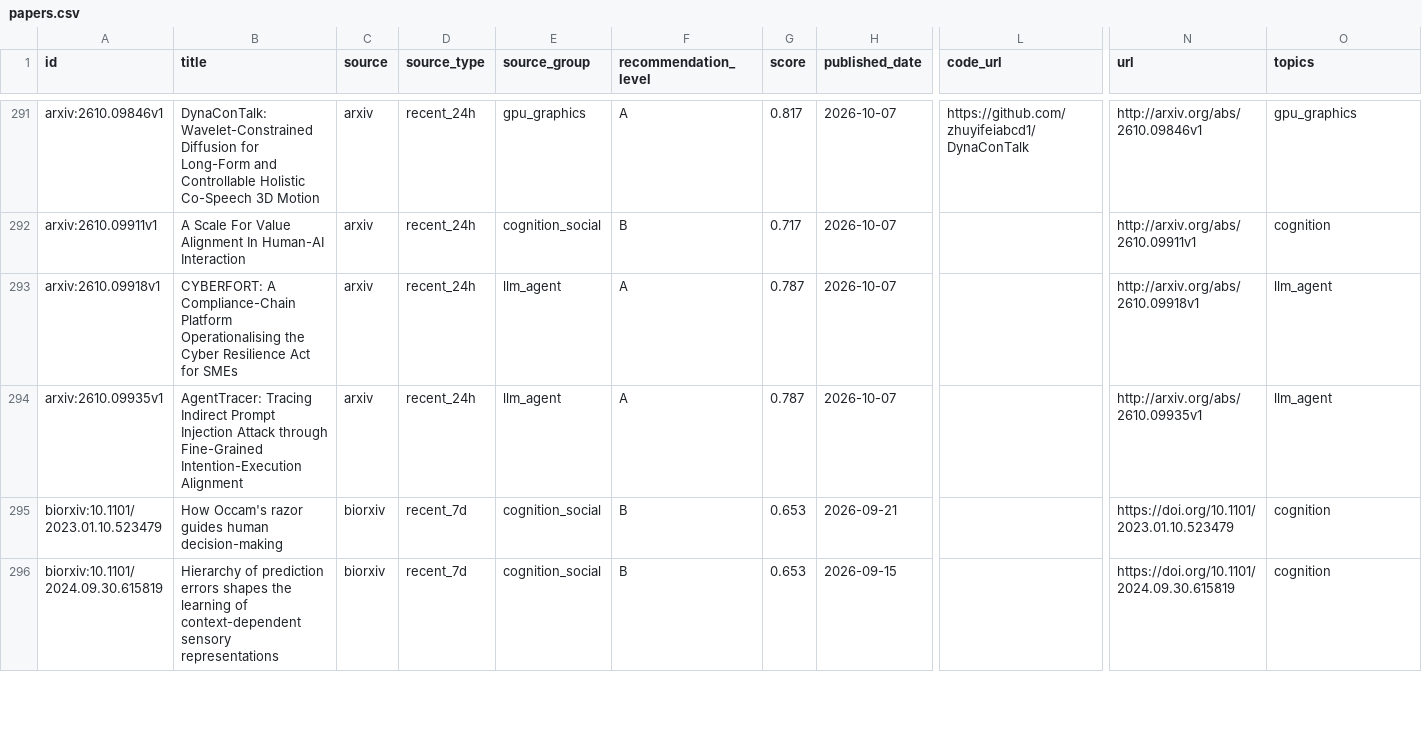
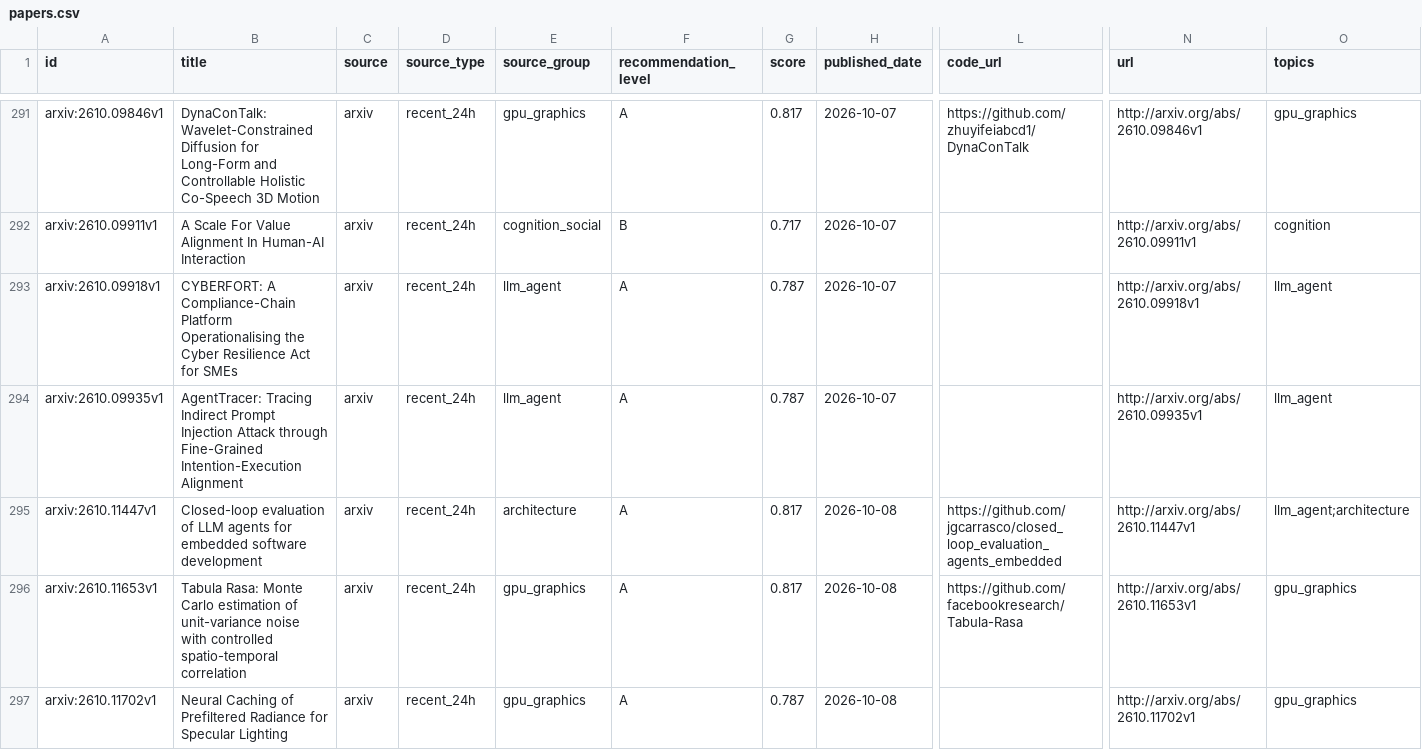
Before and after one commit to JayeCheng/paper-learning-system, a CSV file: data/exports/papers.csv, drawn as a sheet; only a part is shown, gaps mark what is left out; the shorter side is filled out with more unchanged rows; rows hold the shown columns only; the diff covers the shown part only; the diff names each change by its address in the sheet, - before the commit and + after, or states it on an @@ line.

```diff
--- a/data/exports/papers.csv
+++ b/data/exports/papers.csv
+row 295: arxiv:2610.11447v1 | Closed-loop evaluation of LLM agents for embedded software development | arxiv | recent_24h | architecture | A | 0.817 | 2026-10-08 | https://github.com/jgcarrasco/closed_loop_evaluation_agents_embedded | http://arxiv.org/abs/2610.11447v1 | llm_agent;architecture
+row 296: arxiv:2610.11653v1 | Tabula Rasa: Monte Carlo estimation of unit-variance noise with controlled spatio-temporal correlation | arxiv | recent_24h | gpu_graphics | A | 0.817 | 2026-10-08 | https://github.com/facebookresearch/Tabula-Rasa | http://arxiv.org/abs/2610.11653v1 | gpu_graphics
+row 297: arxiv:2610.11702v1 | Neural Caching of Prefiltered Radiance for Specular Lighting | arxiv | recent_24h | gpu_graphics | A | 0.787 | 2026-10-08 |  | http://arxiv.org/abs/2610.11702v1 | gpu_graphics
```
Also changed, not shown: 3 added rows elsewhere in this file, data/exports/daily_papers.csv, data/exports/reading_status.csv, 12 other files.
